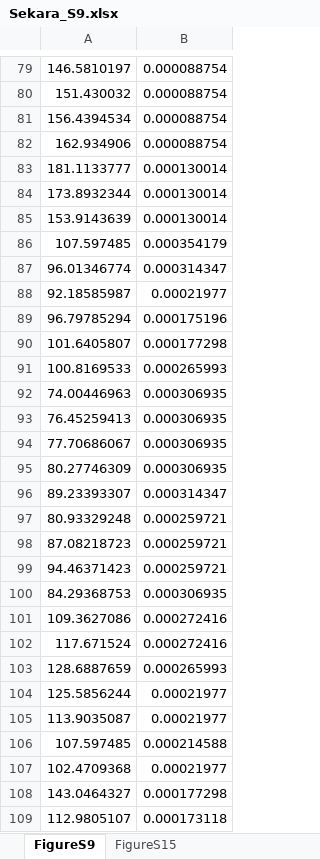
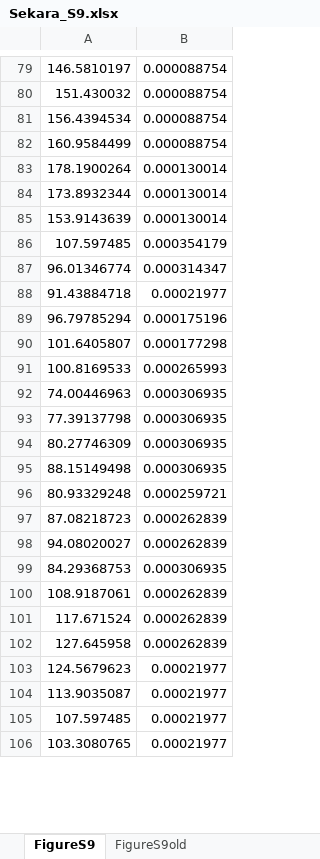
Before and after one commit to boyercb/covid-gathering-size, an Excel workbook: Contact_data/Data/Sekara/Sekara_S9.xlsx, sheet FigureS9, drawn as a sheet; only a part is shown, gaps mark what is left out; values as stored, in another font and other column widths than the file's, no borders; removed rows and columns are numbered as before the commit, all else as after; the diff covers the shown part only; the diff names each change by its address in the sheet, - before the commit and + after, or states it on an @@ line.

```diff
--- a/Contact_data/Data/Sekara/Sekara_S9.xlsx (sheet FigureS9)
+++ b/Contact_data/Data/Sekara/Sekara_S9.xlsx (sheet FigureS9)
-sheet tab: FigureS15
+sheet tab: FigureS9old
-A82: 162.934906
+A82: 160.9584499
-A83: 181.1133777
+A83: 178.1900264
-A88: 92.18585987
+A88: 91.43884718
-A93: 76.45259413
+A93: 77.39137798
-row 94: 77.70686067 | 0.000306935
-row 96: 89.23393307 | 0.000314347
+row 95: 88.15149498 | 0.000306935
-B97: 0.000259721
+B97: 0.000262839
-row 99: 94.46371423 | 0.000259721
+row 98: 94.08020027 | 0.000262839
-row 101: 109.3627086 | 0.000272416
+row 100: 108.9187061 | 0.000262839
-B101: 0.000272416
+B101: 0.000262839
-row 103: 128.6887659 | 0.000265993
-row 104: 125.5856244 | 0.00021977
+row 102: 127.645958 | 0.000262839
+row 103: 124.5679623 | 0.00021977
-B105: 0.000214588
+B105: 0.00021977
-A106: 102.4709368
+A106: 103.3080765
-row 108: 143.0464327 | 0.000177298
-row 109: 112.9805107 | 0.000173118
```
Also changed, not shown: 14 added rows, 12 removed rows and 14 edited cells elsewhere in this sheet, 1 other file.
